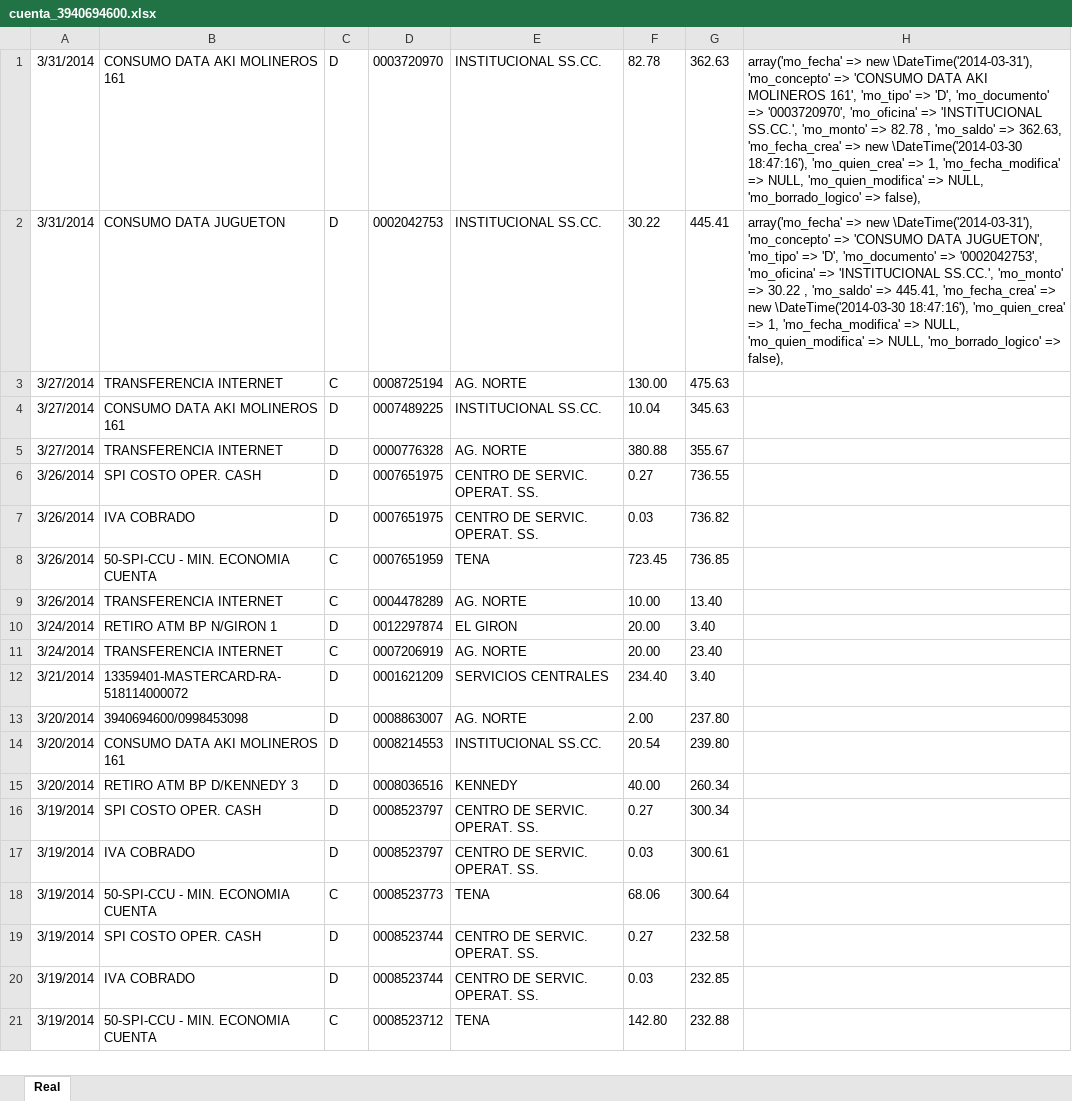
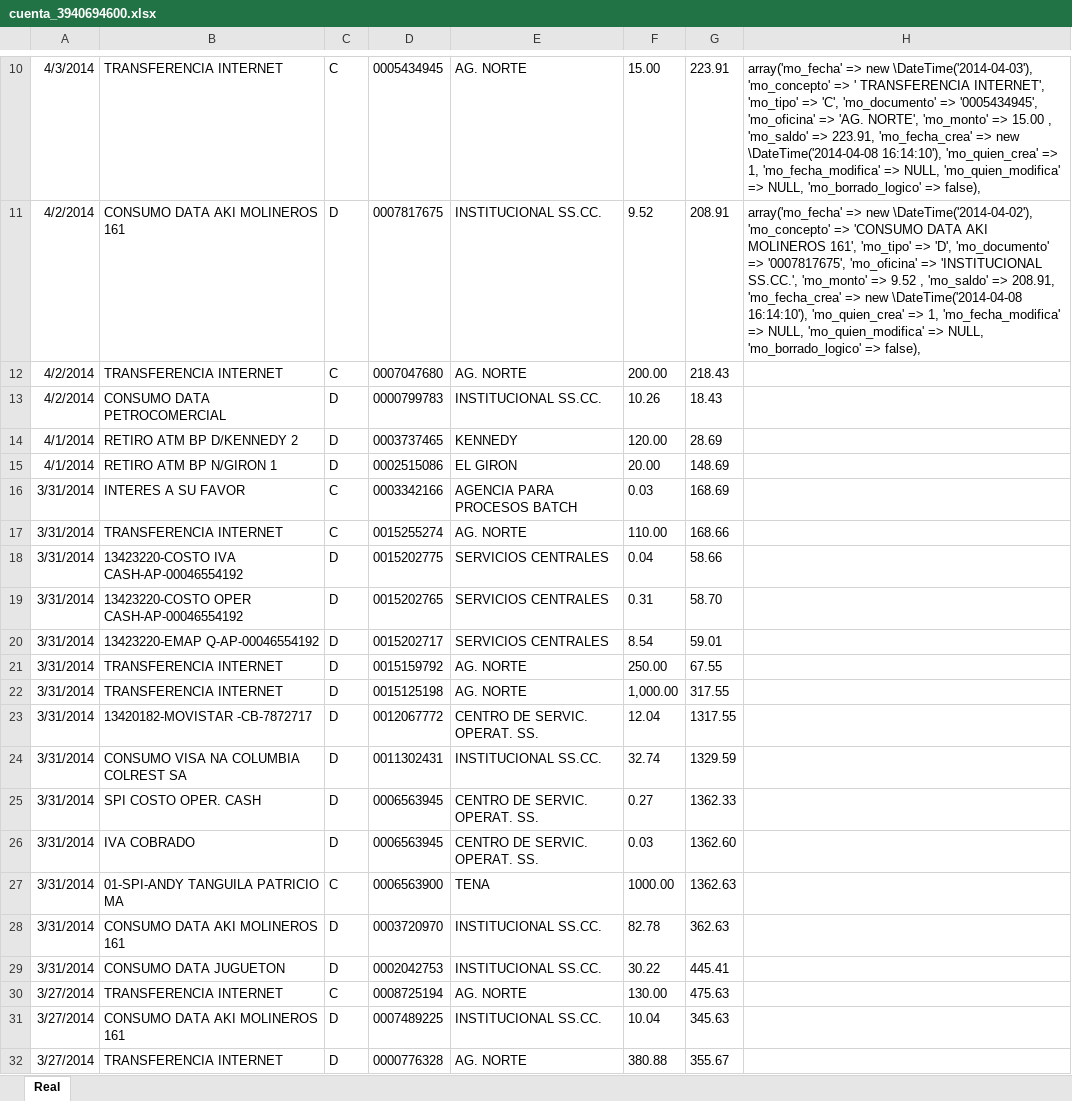
Before and after one commit to def3980/dml2, an Excel workbook: backup/cuenta_3940694600.xlsx, sheet Real, drawn as a sheet; only a part is shown, gaps mark what is left out; the shorter side is filled out with more unchanged rows; values as stored, in another font and other column widths than the file's, no borders; addresses are those after the commit; the diff covers the shown part only; the diff names each change by its address in the sheet, - before the commit and + after, or states it on an @@ line.

```diff
--- a/backup/cuenta_3940694600.xlsx (sheet Real)
+++ b/backup/cuenta_3940694600.xlsx (sheet Real)
+row 10: 4/3/2014 | TRANSFERENCIA INTERNET | C | 0005434945 | AG. NORTE | 15.00 | 223.91 | array('mo_fecha' => new \DateTime('2014-04-03'), 'mo_concepto' => ' TRANSFERENCIA INTERNET', 'mo_tipo' => 'C', 'mo_documento' => '0005434945', 'mo_oficina' => 'AG. NORTE', 'mo_monto' => 15.00 , 'mo_saldo' => 223.91, 'mo_fecha_crea' => new \DateTime('2014-04-08 16:14:10'), 'mo_quien_crea' => 1, 'mo_fecha_modifica' => NULL, 'mo_quien_modifica' => NULL, 'mo_borrado_logico' => false),
+row 11: 4/2/2014 | CONSUMO DATA AKI MOLINEROS 161 | D | 0007817675 | INSTITUCIONAL SS.CC. | 9.52 | 208.91 | array('mo_fecha' => new \DateTime('2014-04-02'), 'mo_concepto' => 'CONSUMO DATA AKI MOLINEROS 161', 'mo_tipo' => 'D', 'mo_documento' => '0007817675', 'mo_oficina' => 'INSTITUCIONAL SS.CC.', 'mo_monto' => 9.52 , 'mo_saldo' => 208.91, 'mo_fecha_crea' => new \DateTime('2014-04-08 16:14:10'), 'mo_quien_crea' => 1, 'mo_fecha_modifica' => NULL, 'mo_quien_modifica' => NULL, 'mo_borrado_logico' => false),
+row 12: 4/2/2014 | TRANSFERENCIA INTERNET | C | 0007047680 | AG. NORTE | 200.00 | 218.43
+row 13: 4/2/2014 | CONSUMO DATA PETROCOMERCIAL | D | 0000799783 | INSTITUCIONAL SS.CC. | 10.26 | 18.43
+row 14: 4/1/2014 | RETIRO ATM BP D/KENNEDY 2 | D | 0003737465 | KENNEDY | 120.00 | 28.69
+row 15: 4/1/2014 | RETIRO ATM BP N/GIRON 1 | D | 0002515086 | EL GIRON | 20.00 | 148.69
+row 16: 3/31/2014 | INTERES A SU FAVOR | C | 0003342166 | AGENCIA PARA PROCESOS BATCH | 0.03 | 168.69
+row 17: 3/31/2014 | TRANSFERENCIA INTERNET | C | 0015255274 | AG. NORTE | 110.00 | 168.66
+row 18: 3/31/2014 | 13423220-COSTO IVA CASH-AP-00046554192 | D | 0015202775 | SERVICIOS CENTRALES | 0.04 | 58.66
+row 19: 3/31/2014 | 13423220-COSTO OPER CASH-AP-00046554192 | D | 0015202765 | SERVICIOS CENTRALES | 0.31 | 58.70
+row 20: 3/31/2014 | 13423220-EMAP Q-AP-00046554192 | D | 0015202717 | SERVICIOS CENTRALES | 8.54 | 59.01
+row 21: 3/31/2014 | TRANSFERENCIA INTERNET | D | 0015159792 | AG. NORTE | 250.00 | 67.55
+row 22: 3/31/2014 | TRANSFERENCIA INTERNET | D | 0015125198 | AG. NORTE | 1,000.00 | 317.55
+row 23: 3/31/2014 | 13420182-MOVISTAR -CB-7872717 | D | 0012067772 | CENTRO DE SERVIC. OPERAT. SS. | 12.04 | 1317.55
+row 24: 3/31/2014 | CONSUMO VISA NA COLUMBIA COLREST SA | D | 0011302431 | INSTITUCIONAL SS.CC. | 32.74 | 1329.59
+row 25: 3/31/2014 | SPI COSTO OPER. CASH | D | 0006563945 | CENTRO DE SERVIC. OPERAT. SS. | 0.27 | 1362.33
+row 26: 3/31/2014 | IVA COBRADO | D | 0006563945 | CENTRO DE SERVIC. OPERAT. SS. | 0.03 | 1362.60
+row 27: 3/31/2014 | 01-SPI-ANDY TANGUILA PATRICIO MA | C | 0006563900 | TENA | 1000.00 | 1362.63
-H28: array('mo_fecha' => new \DateTime('2014-03-31'), 'mo_concepto' => 'CONSUMO DATA AKI MOLINEROS 161', 'mo_tipo' => 'D', 'mo_documento' => '0003720970', 'mo_oficina' => 'INSTITUCIONAL SS.CC.', 'mo_monto' => 82.78 , 'mo_saldo' => 362.63, 'mo_fecha_crea' => new \DateTime('2014-03-30 18:47:16'), 'mo_quien_crea' => 1, 'mo_fecha_modifica' => NULL, 'mo_quien_modifica' => NULL, 'mo_borrado_logico' => false),
+H28: (empty)
-H29: array('mo_fecha' => new \DateTime('2014-03-31'), 'mo_concepto' => 'CONSUMO DATA JUGUETON', 'mo_tipo' => 'D', 'mo_documento' => '0002042753', 'mo_oficina' => 'INSTITUCIONAL SS.CC.', 'mo_monto' => 30.22 , 'mo_saldo' => 445.41, 'mo_fecha_crea' => new \DateTime('2014-03-30 18:47:16'), 'mo_quien_crea' => 1, 'mo_fecha_modifica' => NULL, 'mo_quien_modifica' => NULL, 'mo_borrado_logico' => false),
+H29: (empty)
```
Also changed, not shown: 9 added rows elsewhere in this sheet, backup/cuenta_2200555126.xlsx, backup/cuenta_2200555154.xlsx, 8 other files.
